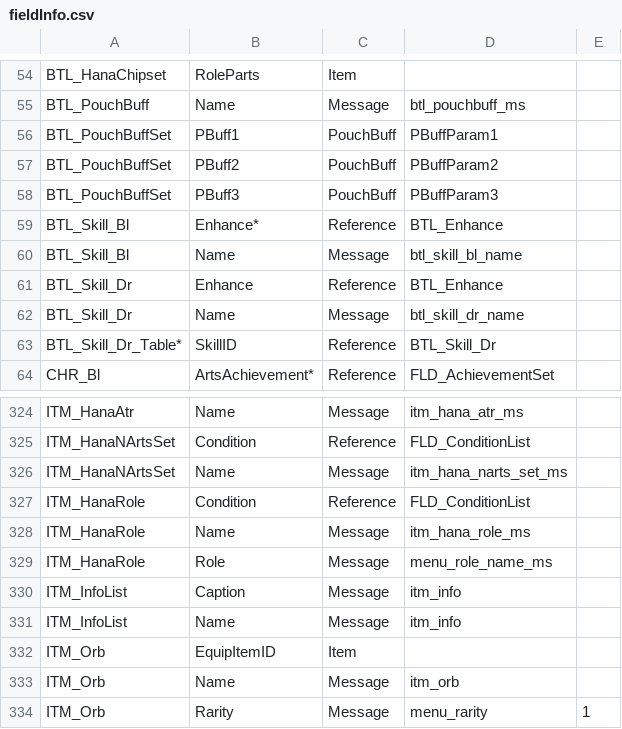
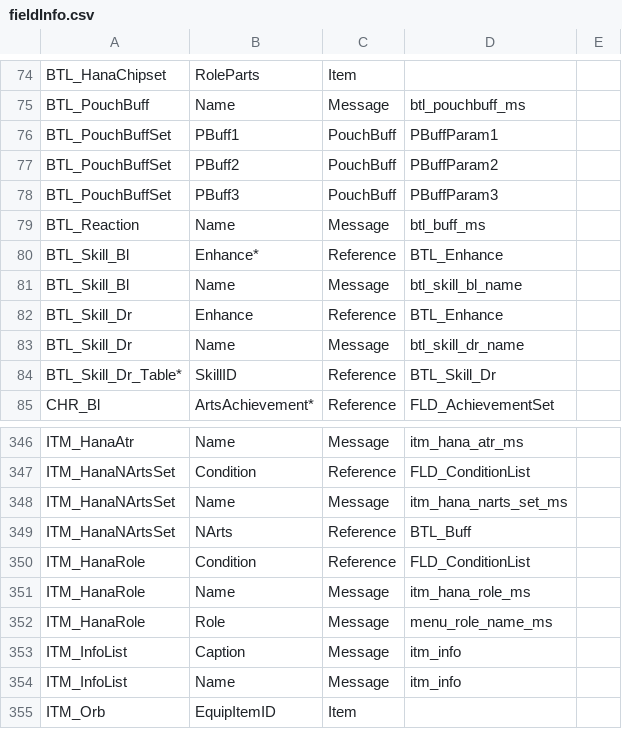
Before and after one commit to Thealexbarney/XbTool, a CSV file: Xb2/Xb2/Data/fieldInfo.csv, drawn as a sheet; only a part is shown, gaps mark what is left out; the shorter side is filled out with more unchanged rows; the diff covers the shown part only; the diff names each change by its address in the sheet, - before the commit and + after, or states it on an @@ line.

```diff
--- a/Xb2/Xb2/Data/fieldInfo.csv
+++ b/Xb2/Xb2/Data/fieldInfo.csv
+row 79: BTL_Reaction | Name | Message | btl_buff_ms
+row 349: ITM_HanaNArtsSet | NArts | Reference | BTL_Buff
```
Also changed, not shown: 23 added rows, 2 removed rows and 1 edited cell elsewhere in this file, 4 other files.
